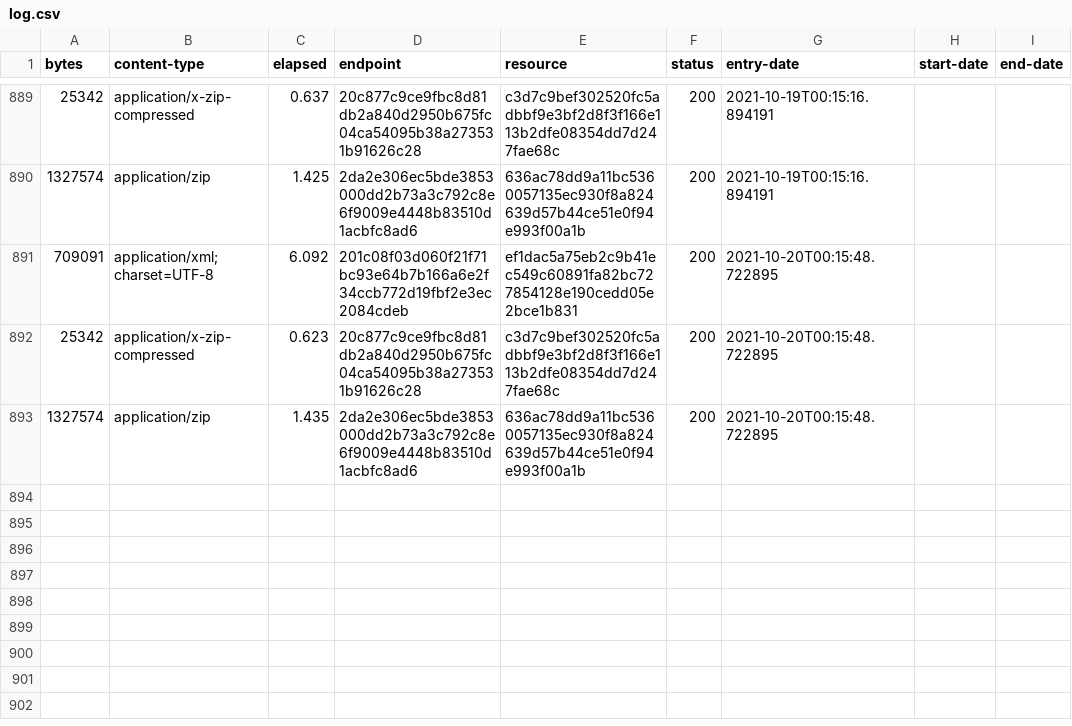
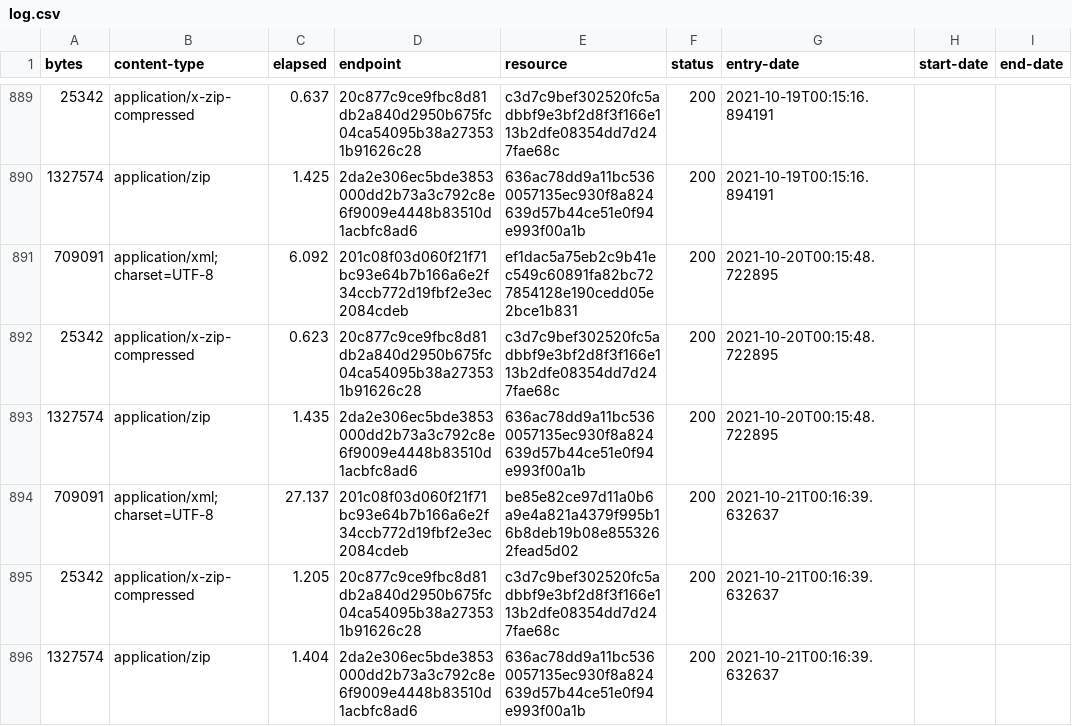
Before and after one commit to digital-land/brownfield-site-collection, a CSV file: collection/log.csv, drawn as a sheet; only a part is shown, gaps mark what is left out.

Commit message:
Collection 2021-10-21

```diff
--- a/collection/log.csv
+++ b/collection/log.csv
@@ -893 +893,4 @@ bytes,content-type,elapsed,endpoint,resource,status,entry-date,start-date,end-da
 1327574,application/zip,1.435,2da2e306ec5bde3853000dd2b73a3c792c8e6f9009e4448b83510d1acbfc8ad6,636ac78dd9a11bc5360057135ec930f8a824639d57b44ce51e0f94e993f00a1b,200,2021-10-20T00:15:48.722895,,
+709091,application/xml;charset=UTF-8,27.137,201c08f03d060f21f71bc93e64b7b166a6e2f34ccb772d19fbf2e3ec2084cdeb,be85e82ce97d11a0b6a9e4a821a4379f995b16b8deb19b08e8553262fead5d02,200,2021-10-21T00:16:39.632637,,
+25342,application/x-zip-compressed,1.205,20c877c9ce9fbc8d81db2a840d2950b675fc04ca54095b38a273531b91626c28,c3d7c9bef302520fc5adbbf9e3bf2d8f3f166e113b2dfe08354dd7d247fae68c,200,2021-10-21T00:16:39.632637,,
+1327574,application/zip,1.404,2da2e306ec5bde3853000dd2b73a3c792c8e6f9009e4448b83510d1acbfc8ad6,636ac78dd9a11bc5360057135ec930f8a824639d57b44ce51e0f94e993f00a1b,200,2021-10-21T00:16:39.632637,,
```
Also changed, not shown: collection/resource.csv, 1 other file.
